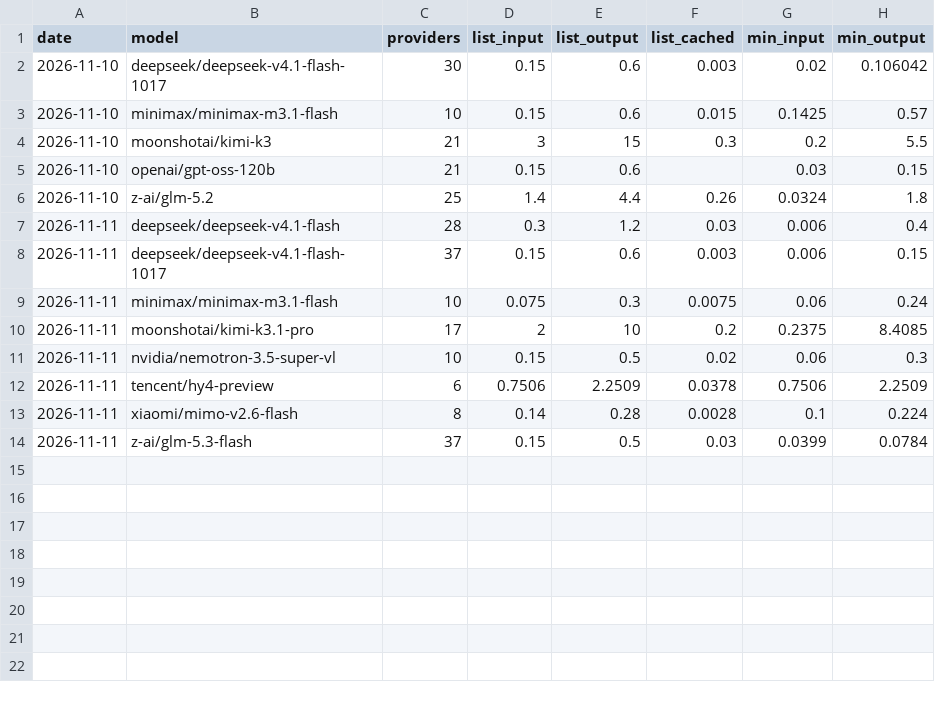
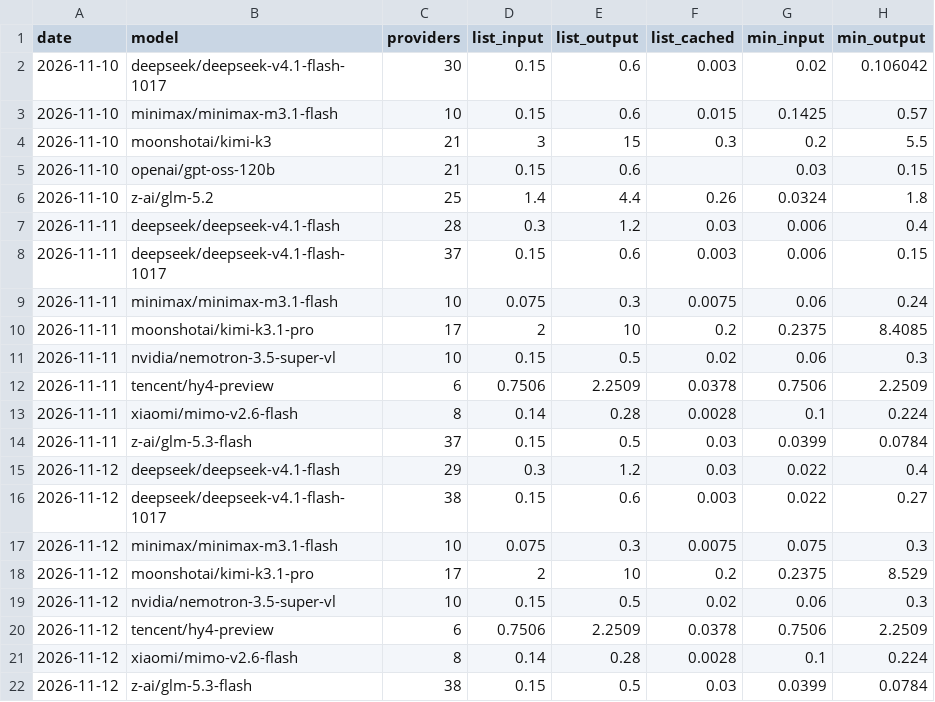
Before and after one commit to vivien98/open-compute-markets-observatory, a CSV file: data/history/token_quotes.csv, drawn as a sheet; the diff names each change by its address in the sheet, - before the commit and + after, or states it on an @@ line.

```diff
--- a/data/history/token_quotes.csv
+++ b/data/history/token_quotes.csv
+row 15: 2026-11-12 | deepseek/deepseek-v4.1-flash | 29 | 0.3 | 1.2 | 0.03 | 0.022 | 0.4
+row 16: 2026-11-12 | deepseek/deepseek-v4.1-flash-1017 | 38 | 0.15 | 0.6 | 0.003 | 0.022 | 0.27
+row 17: 2026-11-12 | minimax/minimax-m3.1-flash | 10 | 0.075 | 0.3 | 0.0075 | 0.075 | 0.3
+row 18: 2026-11-12 | moonshotai/kimi-k3.1-pro | 17 | 2 | 10 | 0.2 | 0.2375 | 8.529
+row 19: 2026-11-12 | nvidia/nemotron-3.5-super-vl | 10 | 0.15 | 0.5 | 0.02 | 0.06 | 0.3
+row 20: 2026-11-12 | tencent/hy4-preview | 6 | 0.7506 | 2.2509 | 0.0378 | 0.7506 | 2.2509
+row 21: 2026-11-12 | xiaomi/mimo-v2.6-flash | 8 | 0.14 | 0.28 | 0.0028 | 0.1 | 0.224
+row 22: 2026-11-12 | z-ai/glm-5.3-flash | 38 | 0.15 | 0.5 | 0.03 | 0.0399 | 0.0784
```
Also changed, not shown: data/history/gpu_asks.csv, data/history/ladders.csv, 4 other files.
